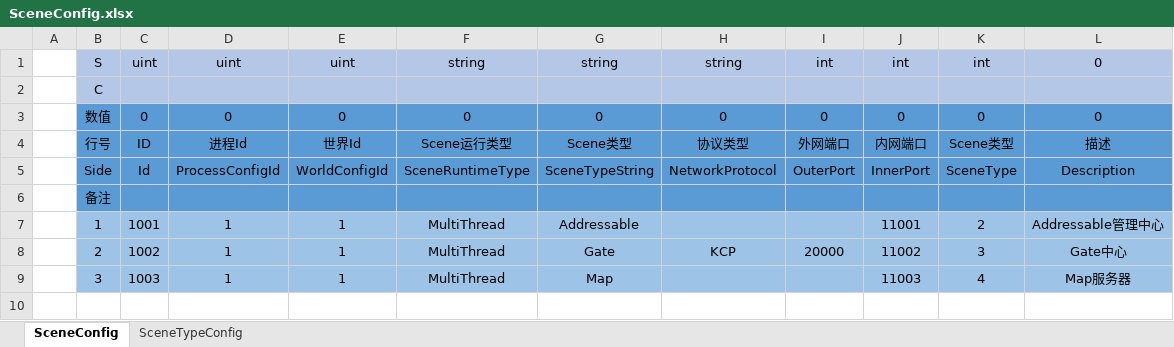
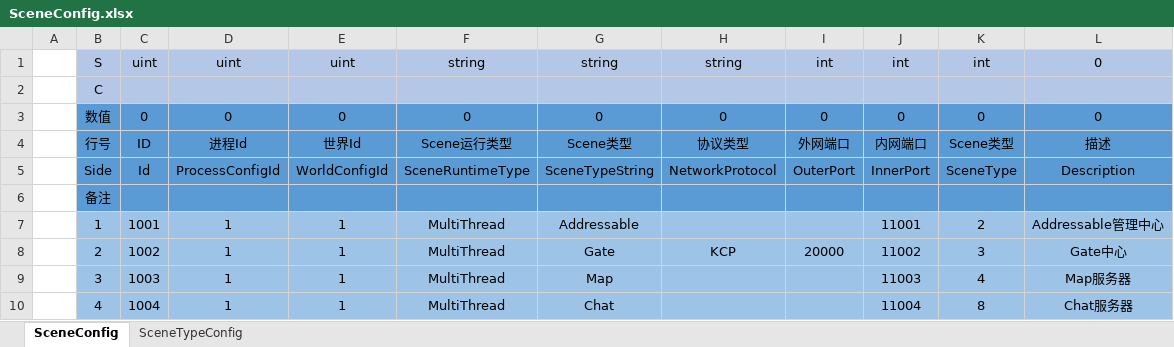
Before and after one commit to qq362946/Fantasy, an Excel workbook: examples/Config/Excel/Server/SceneConfig.xlsx, sheet SceneConfig, drawn as a sheet; values as stored, in another font and other column widths than the file's, no borders; charts and pictures not drawn; the diff names each change by its address in the sheet, - before the commit and + after, or states it on an @@ line.

Commit message:
Examples增加了自定义Route的示例。

```diff
--- a/examples/Config/Excel/Server/SceneConfig.xlsx (sheet SceneConfig)
+++ b/examples/Config/Excel/Server/SceneConfig.xlsx (sheet SceneConfig)
+row 10:  | 4 | 1004 | 1 | 1 | MultiThread | Chat |  |  | 11004 | 8 | Chat服务器
```
Also changed, not shown: sheet SceneTypeConfig, charts or pictures, 38 other files.
